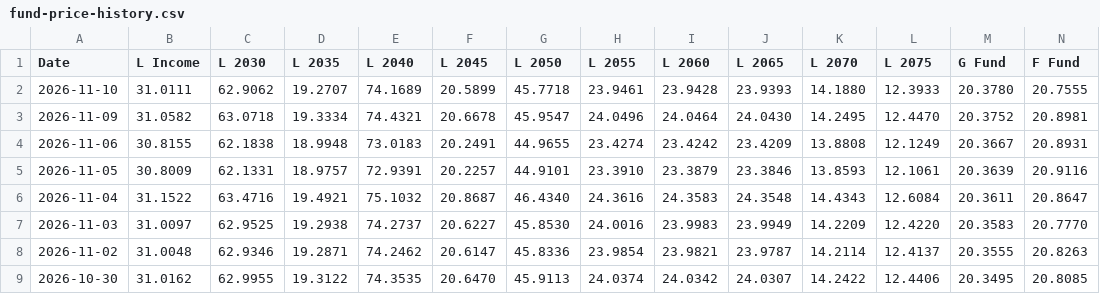
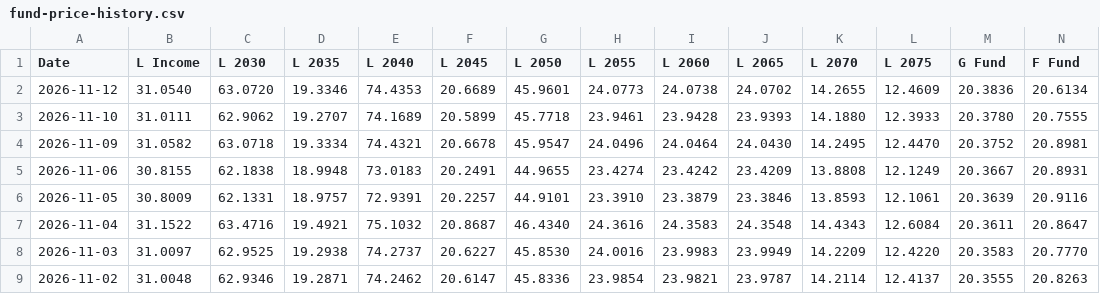
Before and after one commit to matanov/finportal, a CSV file: src/data/tsp/fund-price-history.csv, drawn as a sheet; only a part is shown; the shorter side is filled out with more unchanged rows; rows hold the shown columns only; the diff names each change by its address in the sheet, - before the commit and + after, or states it on an @@ line.

```diff
--- a/src/data/tsp/fund-price-history.csv
+++ b/src/data/tsp/fund-price-history.csv
+row 2: 2026-11-12 | 31.0540 | 63.0720 | 19.3346 | 74.4353 | 20.6689 | 45.9601 | 24.0773 | 24.0738 | 24.0702 | 14.2655 | 12.4609 | 20.3836 | 20.6134
```
Also changed, not shown: 16 other files.
